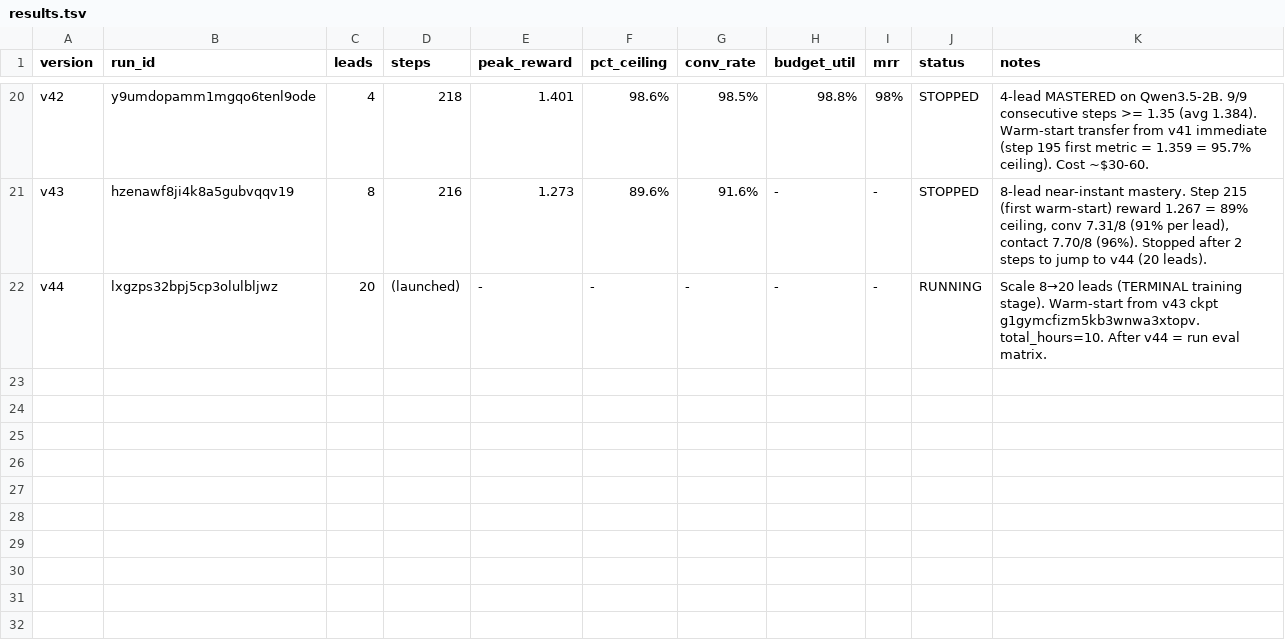
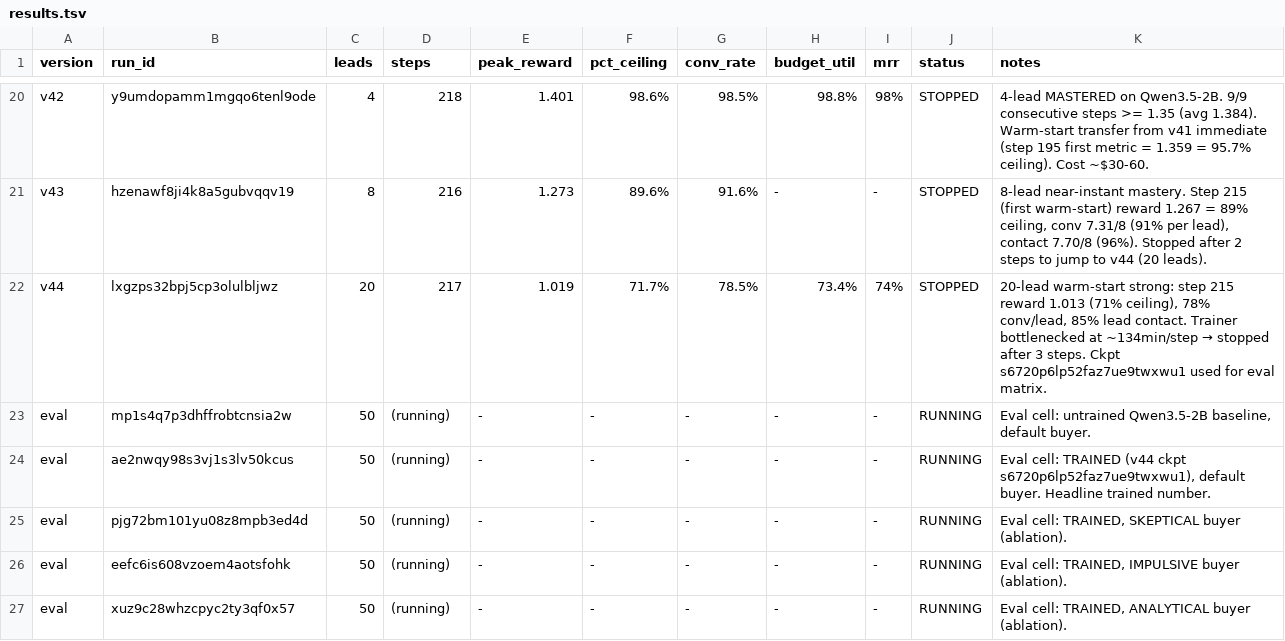
Before and after one commit to Hamza-Mos/salesbench-prime, a TSV file: results.tsv, drawn as a sheet; only a part is shown, gaps mark what is left out.

```diff
--- a/results.tsv
+++ b/results.tsv
@@ -21,2 +21,7 @@ v42	y9umdopamm1mgqo6tenl9ode	4	218	1.401	98.6%	98.5%	98.8%	98%	STOPPED	4-lead MA
 v43	hzenawf8ji4k8a5gubvqqv19	8	216	1.273	89.6%	91.6%	-	-	STOPPED	8-lead near-instant mastery. Step 215 (first warm-start) reward 1.267 = 89% ceiling, conv 7.31/8 (91% per lead), contact 7.70/8 (96%). Stopped after 2 steps to jump to v44 (20 leads).
-v44	lxgzps32bpj5cp3olulbljwz	20	(launched)	-	-	-	-	-	RUNNING	Scale 8→20 leads (TERMINAL training stage). Warm-start from v43 ckpt g1gymcfizm5kb3wnwa3xtopv. total_hours=10. After v44 = run eval matrix.
+v44	lxgzps32bpj5cp3olulbljwz	20	217	1.019	71.7%	78.5%	73.4%	74%	STOPPED	20-lead warm-start strong: step 215 reward 1.013 (71% ceiling), 78% conv/lead, 85% lead contact. Trainer bottlenecked at ~134min/step → stopped after 3 steps. Ckpt s6720p6lp52faz7ue9twxwu1 used for eval matrix.
+eval	mp1s4q7p3dhffrobtcnsia2w	50	(running)	-	-	-	-	-	RUNNING	Eval cell: untrained Qwen3.5-2B baseline, default buyer.
+eval	ae2nwqy98s3vj1s3lv50kcus	50	(running)	-	-	-	-	-	RUNNING	Eval cell: TRAINED (v44 ckpt s6720p6lp52faz7ue9twxwu1), default buyer. Headline trained number.
+eval	pjg72bm101yu08z8mpb3ed4d	50	(running)	-	-	-	-	-	RUNNING	Eval cell: TRAINED, SKEPTICAL buyer (ablation).
+eval	eefc6is608vzoem4aotsfohk	50	(running)	-	-	-	-	-	RUNNING	Eval cell: TRAINED, IMPULSIVE buyer (ablation).
+eval	xuz9c28whzcpyc2ty3qf0x57	50	(running)	-	-	-	-	-	RUNNING	Eval cell: TRAINED, ANALYTICAL buyer (ablation).
```
Also changed, not shown: 1 other file.
